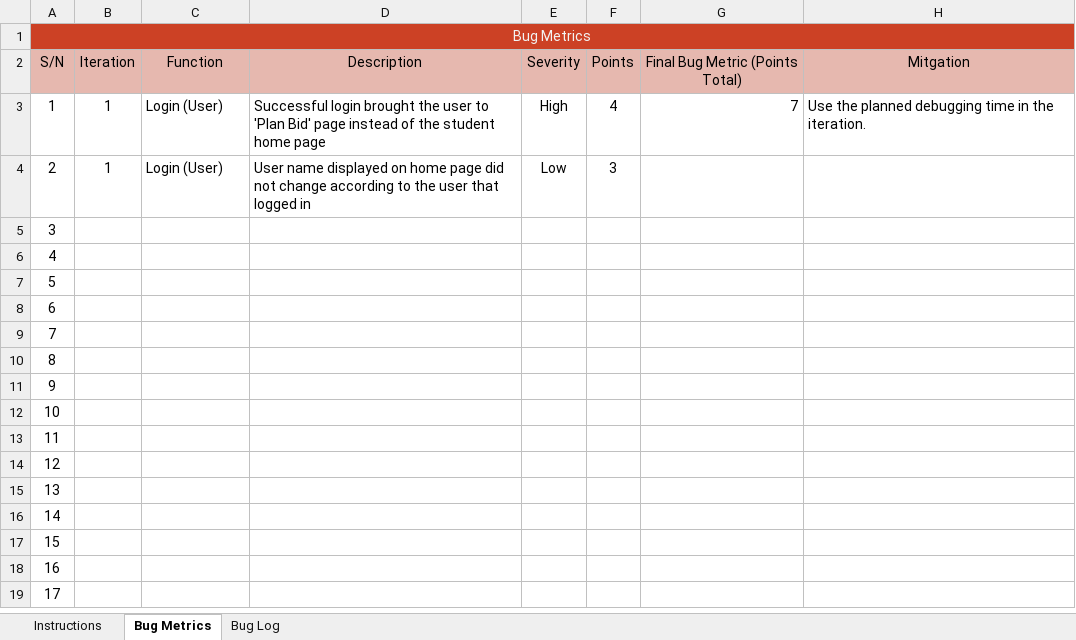
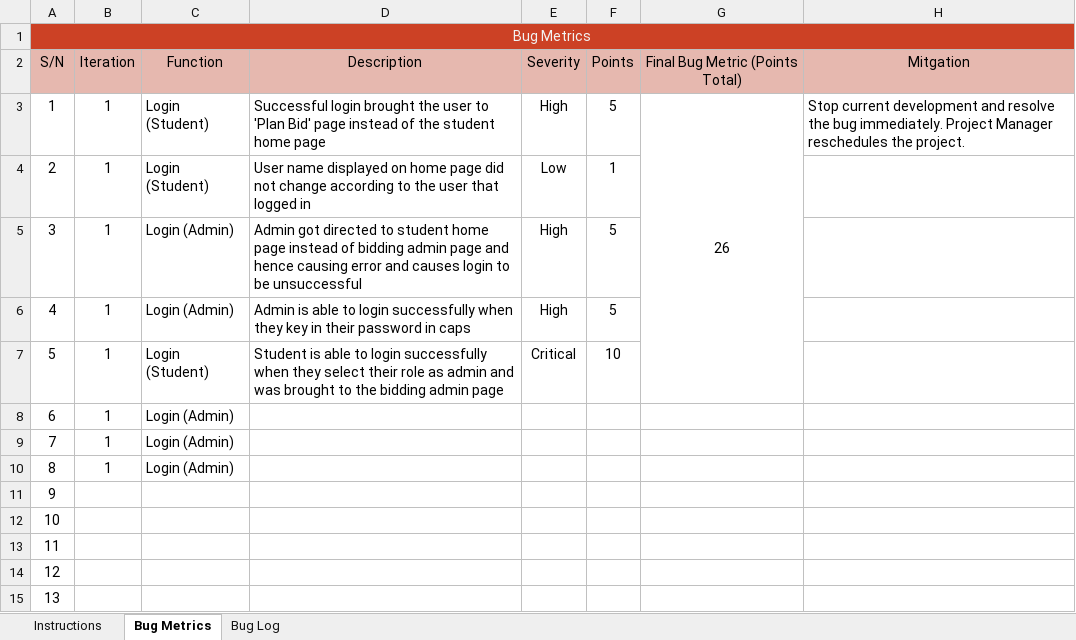
Before and after one commit to j1em1n/BIOS-Bidding-System, an Excel workbook: metrics/Bm.xlsx, sheet Bug Metrics, drawn as a sheet; only a part is shown; the shorter side is filled out with more unchanged rows; values as stored, in another font and other column widths than the file's, no borders; conditional formats not drawn; the diff names each change by its address in the sheet, - before the commit and + after, or states it on an @@ line.

```diff
--- a/metrics/Bm.xlsx (sheet Bug Metrics)
+++ b/metrics/Bm.xlsx (sheet Bug Metrics)
-C3:C4 (Function): Login (User)
+C3:C4 (Function): Login (Student)
-F3 (Points): 4
+F3 (Points): 5
-G3 (Final Bug Metric (Points Total)): 7
+G3 (Final Bug Metric (Points Total)): 26
-G3 alignment: right
+G3 alignment: center
+G3:G7 merged
-H3 (Mitgation): Use the planned debugging time in the iteration.
+H3 (Mitgation): Stop current development and resolve the bug immediately. Project Manager reschedules the project.
-F4 (Points): 3
+F4 (Points): 1
-B5:B10 (Iteration): (empty)
+B5:B10 (Iteration): 1
-C5:C6 (Function): (empty)
+C5:C6 (Function): Login (Admin)
-D5 (Description): (empty)
+D5 (Description): Admin got directed to student home page instead of bidding admin page and hence causing error and causes login to be unsuccessful
-E5:E6 (Severity): (empty)
+E5:E6 (Severity): High
-F5:F6 (Points): (empty)
+F5:F6 (Points): 5
-D6 (Description): (empty)
+D6 (Description): Admin is able to login successfully when they key in their password in caps
-C7 (Function): (empty)
+C7 (Function): Login (Student)
-D7 (Description): (empty)
+D7 (Description): Student is able to login successfully when they select their role as admin and was brought to the bidding admin page
-E7 (Severity): (empty)
+E7 (Severity): Critical
-F7 (Points): (empty)
+F7 (Points): 10
-C8:C10 (Function): (empty)
+C8:C10 (Function): Login (Admin)
```
Also changed, not shown: sheet Bug Log, testing/testcases/testcases.xlsx.
